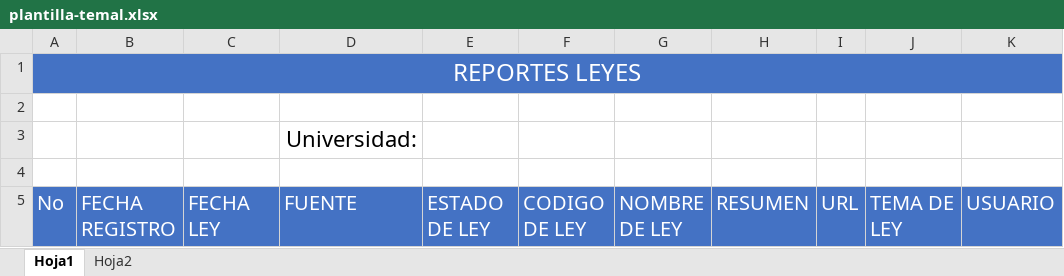
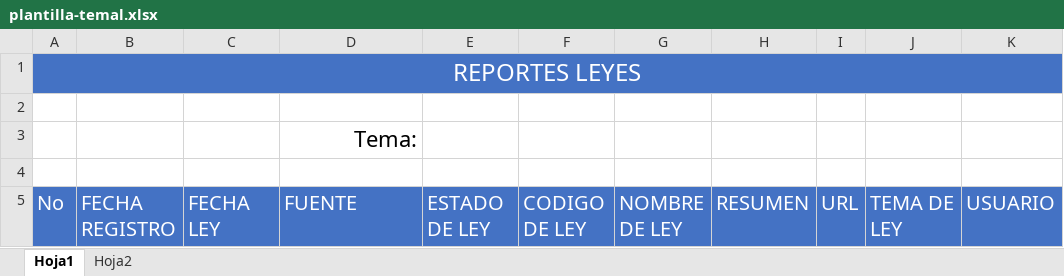
Before and after one commit to rentmar/ocd, an Excel workbook: assets/info/plantilla-temal.xlsx, sheet Hoja1, drawn as a sheet; values as stored, in another font and other column widths than the file's, no borders; charts and pictures not drawn; the diff names each change by its address in the sheet, - before the commit and + after, or states it on an @@ line.

```diff
--- a/assets/info/plantilla-temal.xlsx (sheet Hoja1)
+++ b/assets/info/plantilla-temal.xlsx (sheet Hoja1)
-D3: Universidad:
+D3: Tema:
```
Also changed, not shown: assets/info/plantilla-subtemal.xlsx, 4 other files.
